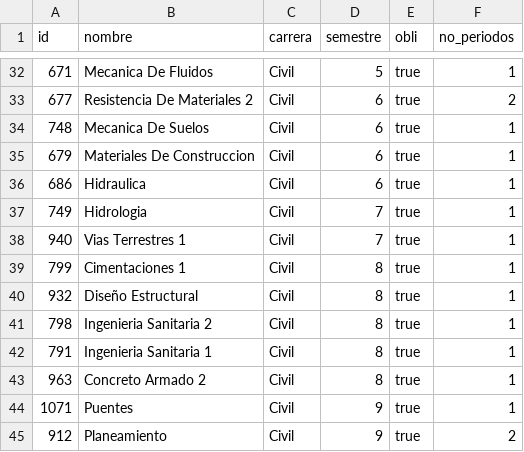
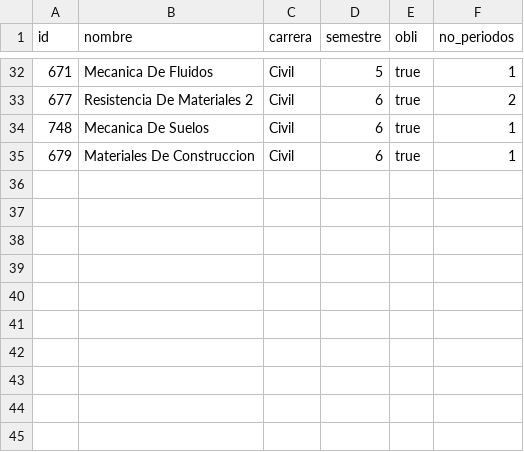
Before and after one commit to SergioCifuentes/schedule-sim, a CSV file: schedule-sim/resources/scripts/materias.csv, drawn as a sheet; only a part is shown, gaps mark what is left out.

```diff
--- a/schedule-sim/resources/scripts/materias.csv
+++ b/schedule-sim/resources/scripts/materias.csv
@@ -35,11 +35 @@ id,nombre,carrera,semestre,obli,no_periodos
 679,"Materiales De Construccion","Civil",6,true,1
-686,"Hidraulica","Civil",6,true,1
-749,"Hidrologia","Civil",7,true,1
-940,"Vias Terrestres 1","Civil",7,true,1
-799,"Cimentaciones 1","Civil",8,true,1
-932,"Diseño Estructural","Civil",8,true,1
-798,"Ingenieria Sanitaria 2","Civil",8,true,1
-791,"Ingenieria Sanitaria 1","Civil",8,true,1
-963,"Concreto Armado 2","Civil",8,true,1
-1071,"Puentes","Civil",9,true,1
-912,"Planeamiento","Civil",9,true,2
```
Also changed, not shown: schedule-sim/resources/scripts/asignaciones.csv, schedule-sim/resources/scripts/dispProfesor.csv, 5 other files.
